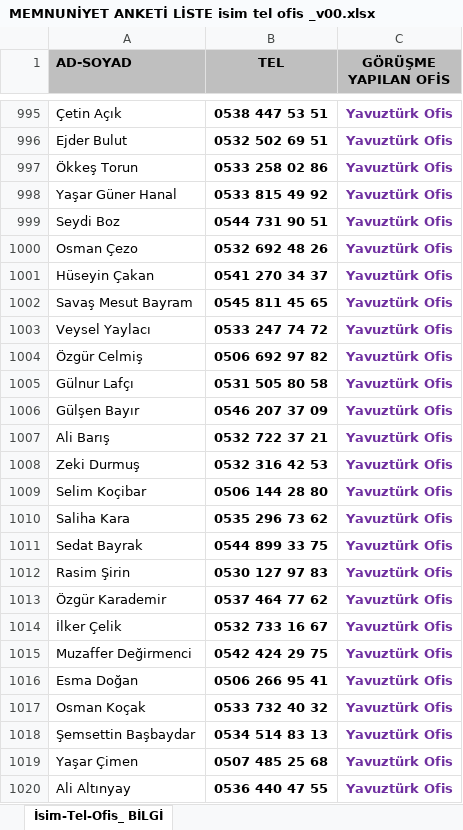
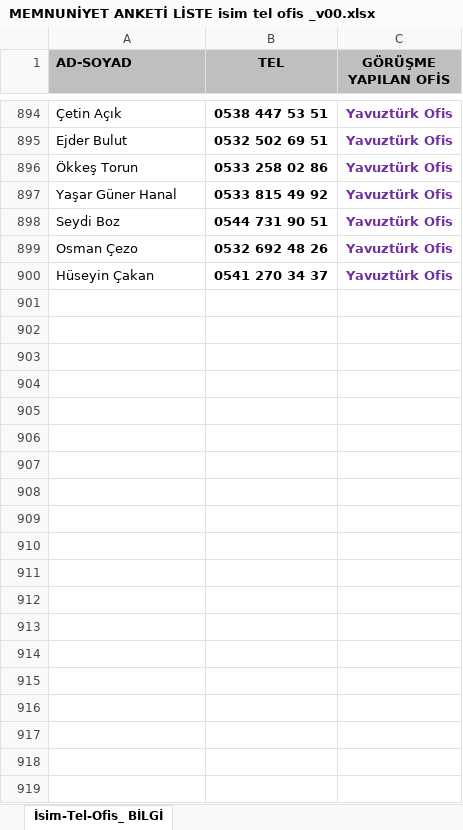
Before and after one commit to erimkun/feedback, an Excel workbook: MEMNUNİYET ANKETİ LİSTE isim tel ofis _v00.xlsx, sheet İsim-Tel-Ofis_ BİLGİ, drawn as a sheet; only a part is shown, gaps mark what is left out; values as stored, in another font and other column widths than the file's, no borders; the diff covers the shown part only; the diff names each change by its address in the sheet, - before the commit and + after, or states it on an @@ line.

```diff
--- a/MEMNUNİYET ANKETİ LİSTE isim tel ofis _v00.xlsx (sheet İsim-Tel-Ofis_ BİLGİ)
+++ b/MEMNUNİYET ANKETİ LİSTE isim tel ofis _v00.xlsx (sheet İsim-Tel-Ofis_ BİLGİ)
-row 1002: Savaş Mesut Bayram | 0545 811 45 65 | Yavuztürk Ofis
-row 1003: Veysel Yaylacı | 0533 247 74 72 | Yavuztürk Ofis
-row 1004: Özgür Celmiş | 0506 692 97 82 | Yavuztürk Ofis
-row 1005: Gülnur Lafçı | 0531 505 80 58 | Yavuztürk Ofis
-row 1006: Gülşen Bayır | 0546 207 37 09 | Yavuztürk Ofis
-row 1007: Ali Barış | 0532 722 37 21 | Yavuztürk Ofis
-row 1008: Zeki Durmuş | 0532 316 42 53 | Yavuztürk Ofis
-row 1009: Selim Koçibar | 0506 144 28 80 | Yavuztürk Ofis
-row 1010: Saliha Kara | 0535 296 73 62 | Yavuztürk Ofis
-row 1011: Sedat Bayrak | 0544 899 33 75 | Yavuztürk Ofis
-row 1012: Rasim Şirin | 0530 127 97 83 | Yavuztürk Ofis
-row 1013: Özgür Karademir | 0537 464 77 62 | Yavuztürk Ofis
-row 1014: İlker Çelik | 0532 733 16 67 | Yavuztürk Ofis
-row 1015: Muzaffer Değirmenci | 0542 424 29 75 | Yavuztürk Ofis
-row 1016: Esma Doğan | 0506 266 95 41 | Yavuztürk Ofis
-row 1017: Osman Koçak | 0533 732 40 32 | Yavuztürk Ofis
-row 1018: Şemsettin Başbaydar | 0534 514 83 13 | Yavuztürk Ofis
-row 1019: Yaşar Çimen | 0507 485 25 68 | Yavuztürk Ofis
-row 1020: Ali Altınyay | 0536 440 47 55 | Yavuztürk Ofis
```
Also changed, not shown: 138 removed rows elsewhere in this sheet, testt.xlsx, 7 other files.
